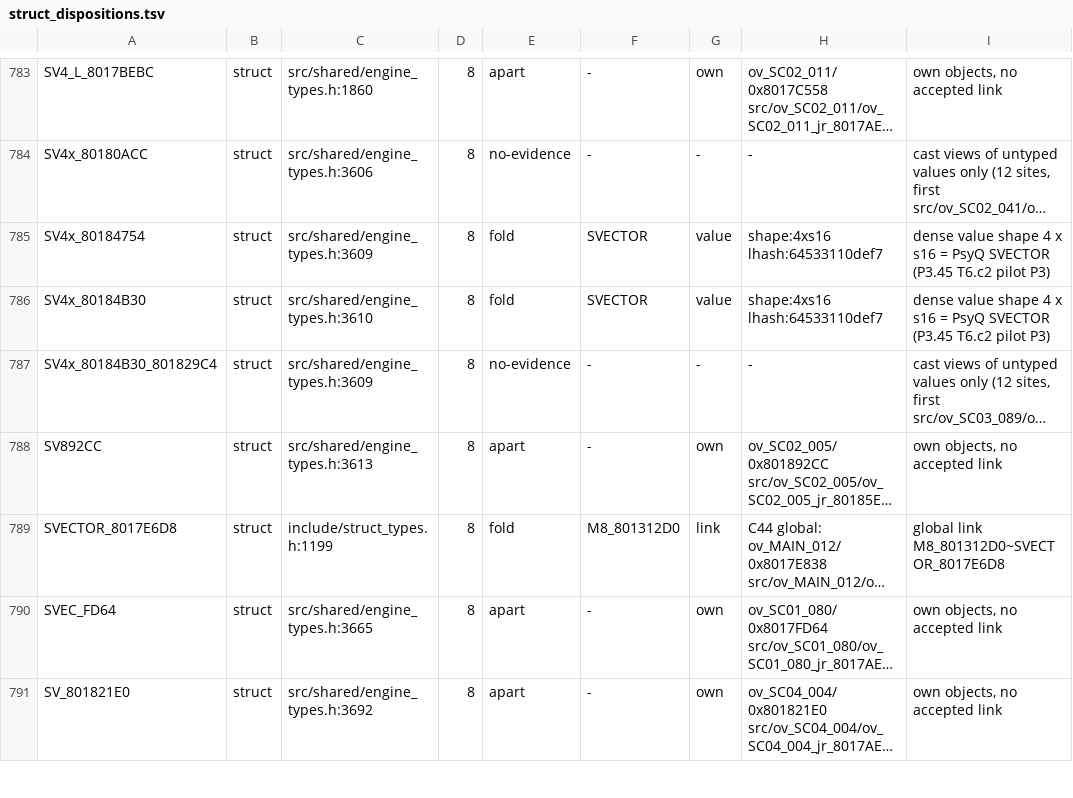
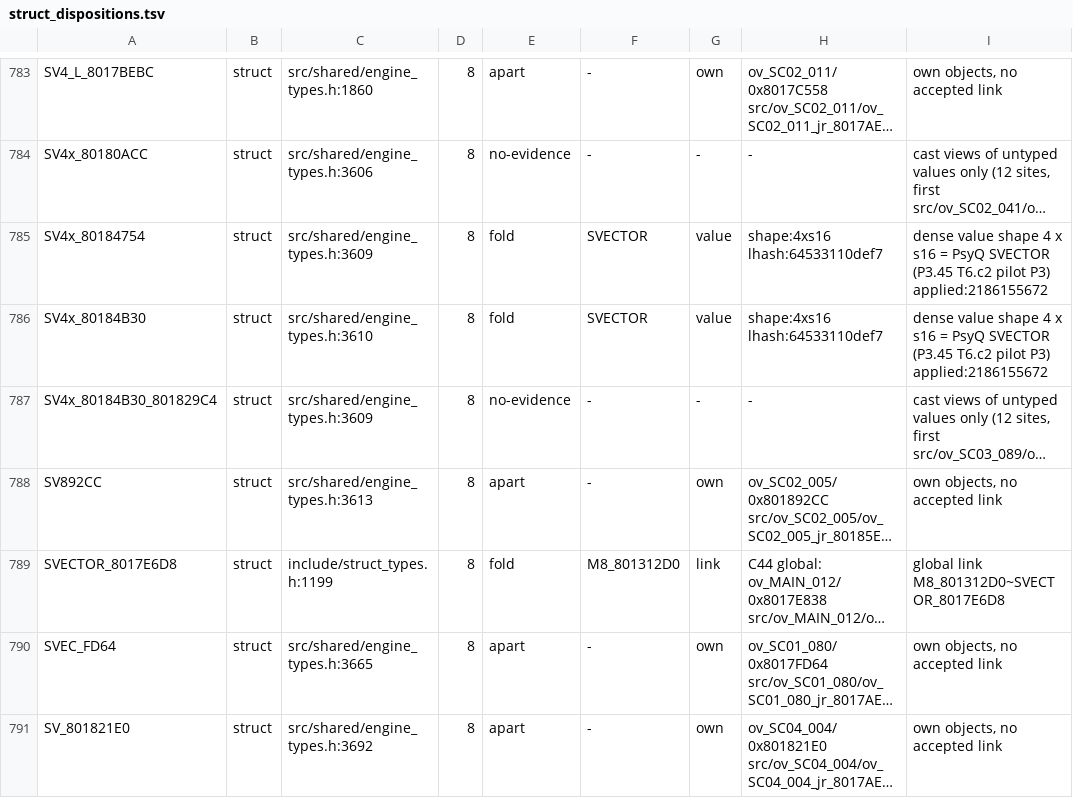
Before and after one commit to Druthulu/BFM-decomp, a TSV file: config/struct_dispositions.tsv, drawn as a sheet; only a part is shown, gaps mark what is left out; long unchanged cells end in …; the diff names each change by its address in the sheet, - before the commit and + after, or states it on an @@ line.

Commit message:
T6.c3: P3 rows stamped applied:2186155672

```diff
--- a/config/struct_dispositions.tsv
+++ b/config/struct_dispositions.tsv
-I785:I786: …pilot P3)
+I785:I786: …pilot P3) applied:2186155672
```
